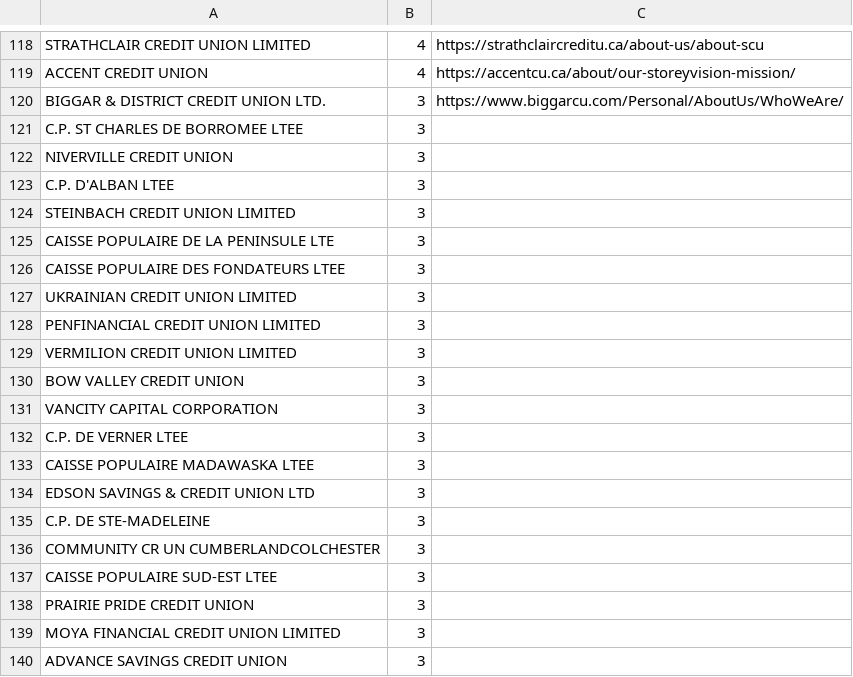
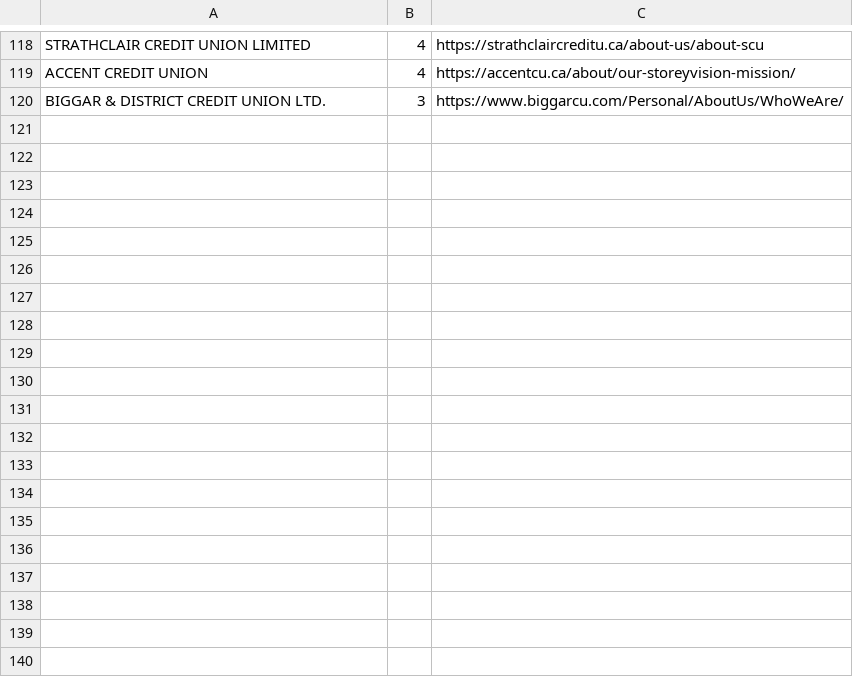
Before and after one commit to QMIND-Team/Credit-Union, a CSV file: Excel data/Completed_URLS.csv (was Completed_URLS.csv), drawn as a sheet; only a part is shown, gaps mark what is left out; the diff covers the shown part only.

```diff
--- a/Completed_URLS.csv
+++ b/Excel data/Completed_URLS.csv
@@ -120,21 +120 @@ ACCENT CREDIT UNION,4,https://accentcu.ca/about/our-storeyvision-mission/
 BIGGAR & DISTRICT CREDIT UNION LTD.,3,https://www.biggarcu.com/Personal/AboutUs/WhoWeAre/
-C.P. ST CHARLES DE BORROMEE LTEE,3,
-NIVERVILLE CREDIT UNION,3,
-C.P. D'ALBAN LTEE,3,
-STEINBACH CREDIT UNION LIMITED,3,
-CAISSE POPULAIRE DE LA PENINSULE LTE,3,
-CAISSE POPULAIRE DES FONDATEURS LTEE,3,
-UKRAINIAN CREDIT UNION LIMITED,3,
-PENFINANCIAL CREDIT UNION LIMITED,3,
-VERMILION CREDIT UNION LIMITED,3,
-BOW VALLEY CREDIT UNION,3,
-VANCITY CAPITAL CORPORATION,3,
-C.P. DE VERNER LTEE,3,
-CAISSE POPULAIRE MADAWASKA LTEE,3,
-EDSON SAVINGS & CREDIT UNION LTD,3,
-C.P. DE STE-MADELEINE,3,
-COMMUNITY CR UN CUMBERLANDCOLCHESTER,3,
-CAISSE POPULAIRE SUD-EST LTEE,3,
-PRAIRIE PRIDE CREDIT UNION,3,
-MOYA FINANCIAL CREDIT UNION LIMITED,3,
-ADVANCE SAVINGS CREDIT UNION,3,
```
Also changed, not shown: 60 removed rows elsewhere in this file, 11 other files.
